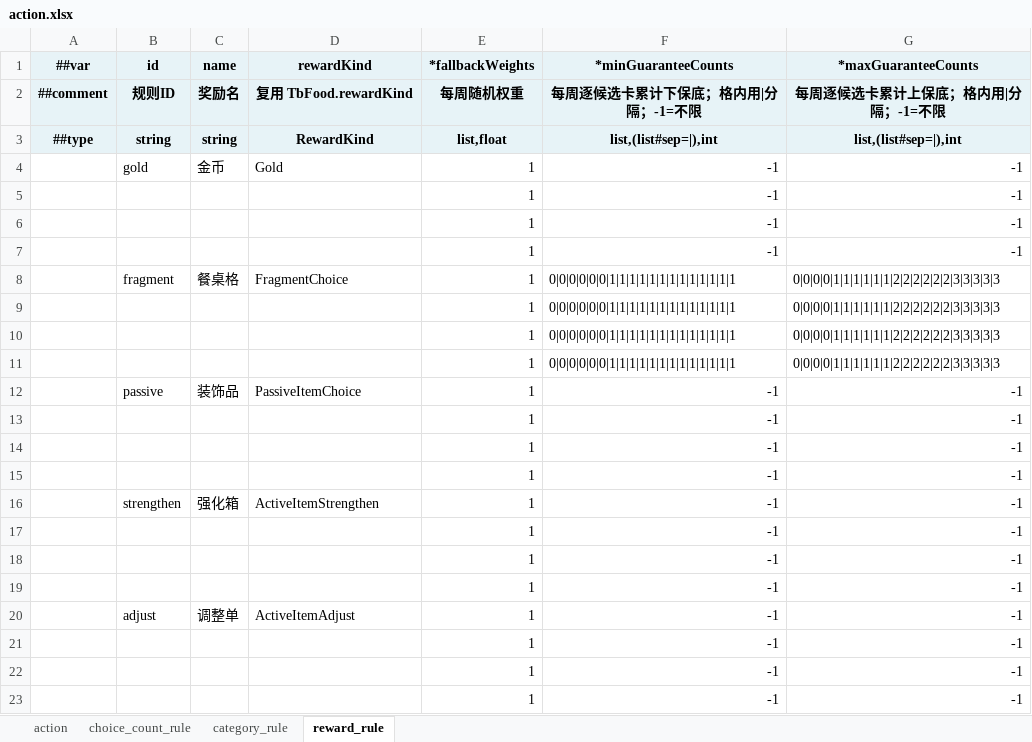
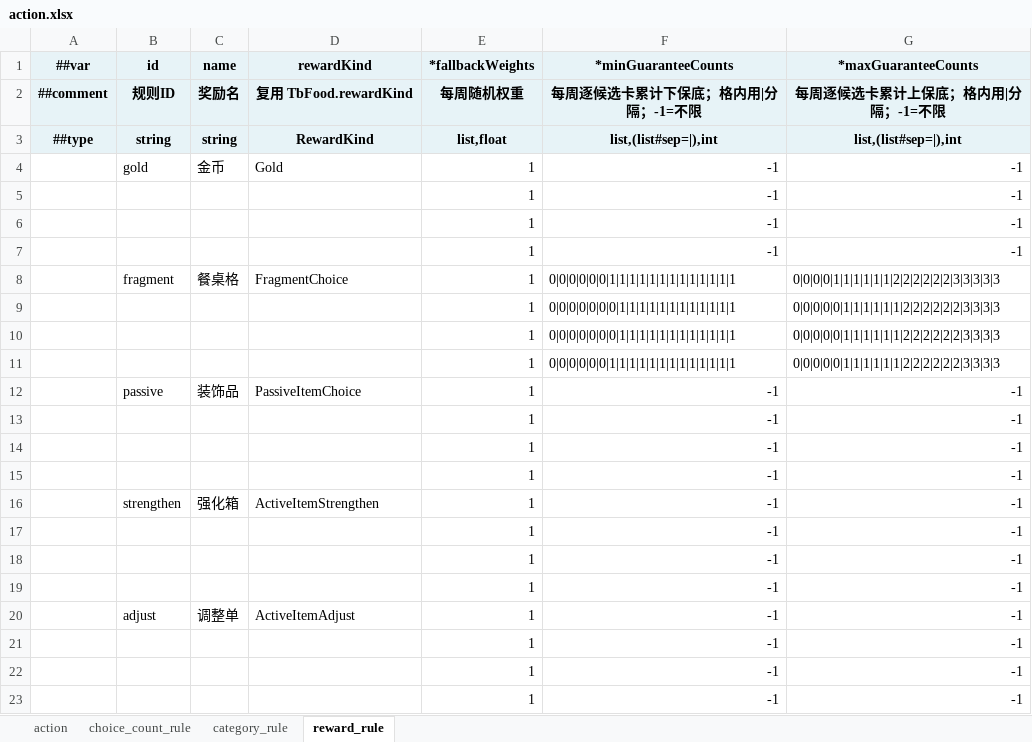
Before and after one commit to 2563495284/gourmetproject, an Excel workbook: GourmetProject/GameConfig/Datas/action.xlsx, sheet reward_rule, drawn as a sheet; values as stored, in another font and other column widths than the file's, no borders; the diff names each change by its address in the sheet, - before the commit and + after, or states it on an @@ line.

```diff
--- a/GourmetProject/GameConfig/Datas/action.xlsx (sheet reward_rule)
+++ b/GourmetProject/GameConfig/Datas/action.xlsx (sheet reward_rule)
-F9:F10 (*minGuaranteeCounts): 0|0|0|0|0|0|1|1|1|1|1|1|1|1|1|1|1|1|1
+F9:F10 (*minGuaranteeCounts): 0|0|0|0|0|0|0|1|1|1|1|1|1|1|1|1|1|1|1
-G9:G11 (*maxGuaranteeCounts): 0|0|0|0|1|1|1|1|1|1|2|2|2|2|2|2|3|3|3|3|3
+G9:G11 (*maxGuaranteeCounts): 0|0|0|0|0|1|1|1|1|1|1|2|2|2|2|2|2|3|3|3|3
```
Also changed, not shown: GourmetProject/GameConfig/Datas/dish.xlsx, GourmetProject/GameConfig/Datas/game_base.xlsx, 13 other files.
